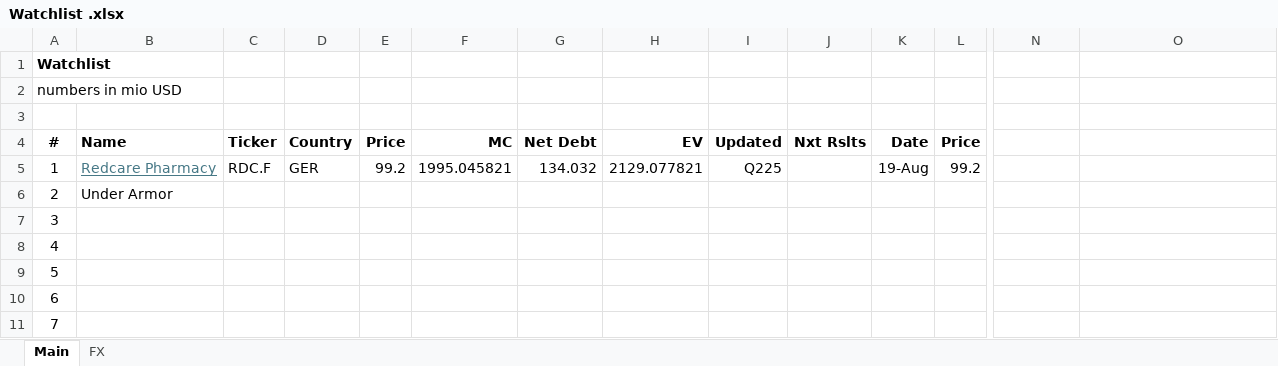
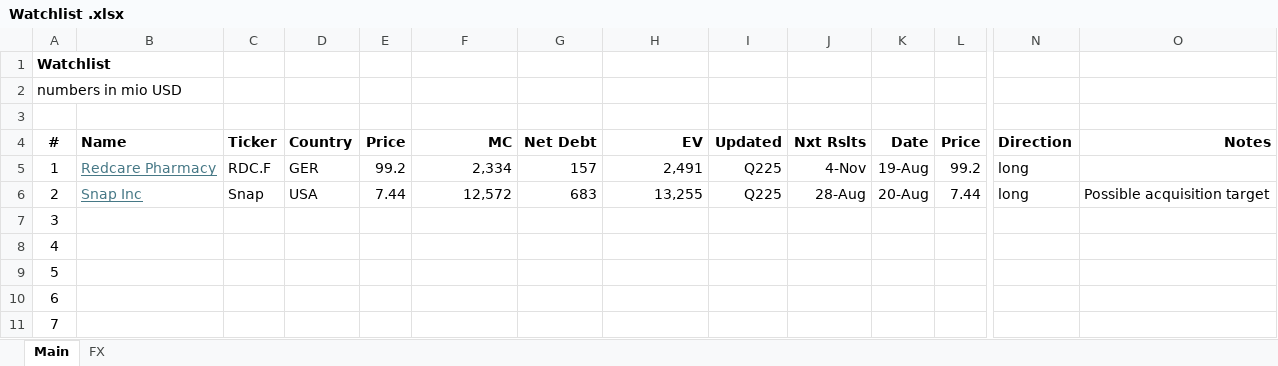
Before and after one commit to oscarsettje/MetaModels, an Excel workbook: Watchlist .xlsx, sheet Main, drawn as a sheet; only a part is shown, gaps mark what is left out; values as stored, in another font and other column widths than the file's, no borders; the diff names each change by its address in the sheet, - before the commit and + after, or states it on an @@ line.

```diff
--- a/Watchlist .xlsx (sheet Main)
+++ b/Watchlist .xlsx (sheet Main)
-N4: (empty)
+N4: Direction
-O4: (empty)
+O4: Notes
-F5 (MC): 1995.045821
+F5 (MC): 2,334
-G5 (Net Debt): 134.032
+G5 (Net Debt): 157
-H5 (EV): 2129.077821
+H5 (EV): 2,491
-J5 (Nxt Rslts): (empty)
+J5 (Nxt Rslts): 4-Nov
-N5:N6 (Direction): (empty)
+N5:N6 (Direction): long
-B6 (Name): Under Armor
+B6 (Name): Snap Inc
@@ B6 underline: off → on, text colour: black → #467886 @@
-C6 (Ticker): (empty)
+C6 (Ticker): Snap
-D6 (Country): (empty)
+D6 (Country): USA
-E6 (Price): (empty)
+E6 (Price): 7.44
-F6 (MC): (empty)
+F6 (MC): 12,572
-G6 (Net Debt): (empty)
+G6 (Net Debt): 683
-H6 (EV): (empty)
+H6 (EV): 13,255
-I6 (Updated): (empty)
+I6 (Updated): Q225
-J6 (Nxt Rslts): (empty)
+J6 (Nxt Rslts): 28-Aug
-K6 (Date): (empty)
+K6 (Date): 20-Aug
-L6 (Price): (empty)
+L6 (Price): 7.44
-O6 (Notes): (empty)
+O6 (Notes): Possible acquisition target
```
Also changed, not shown: ConsumerGoods.xlsx, Entertainment.xlsx, 3 other files.
